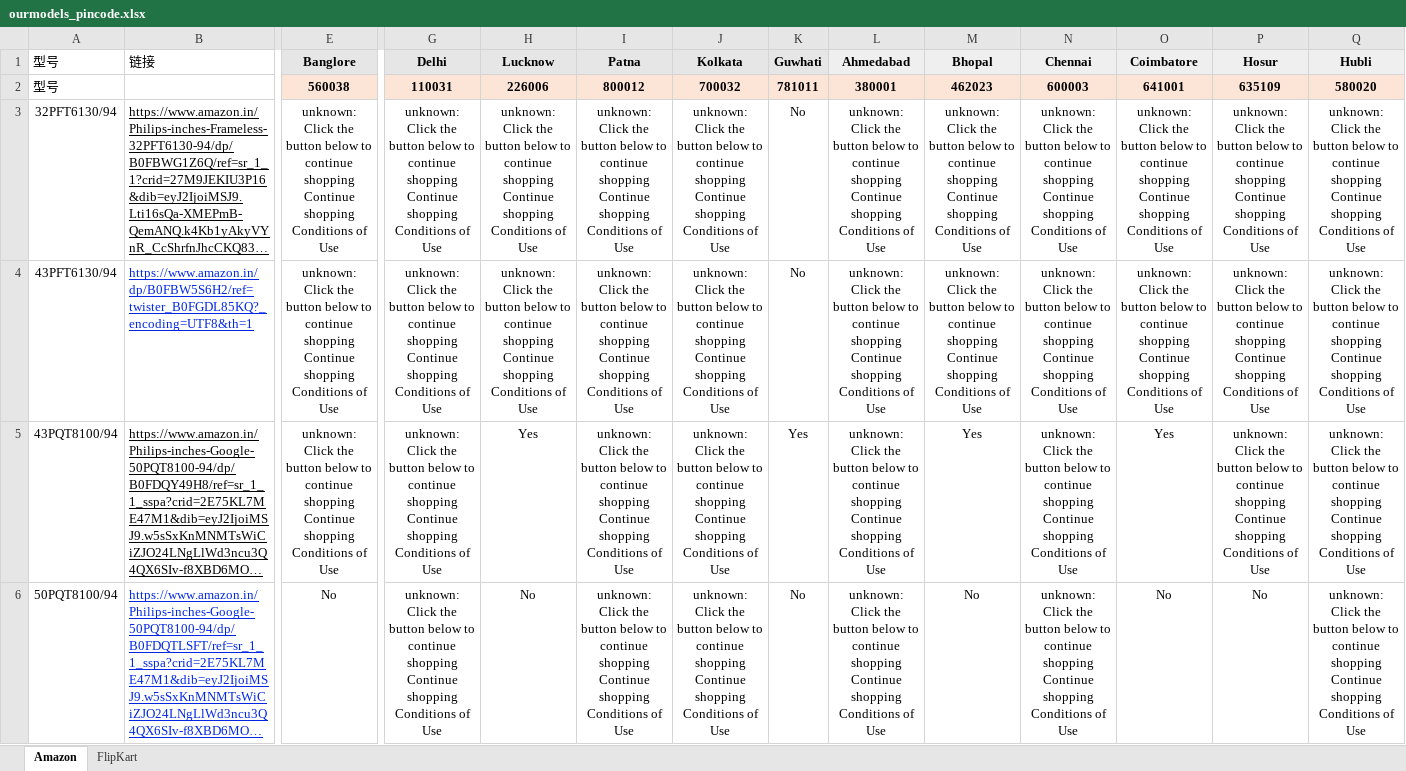
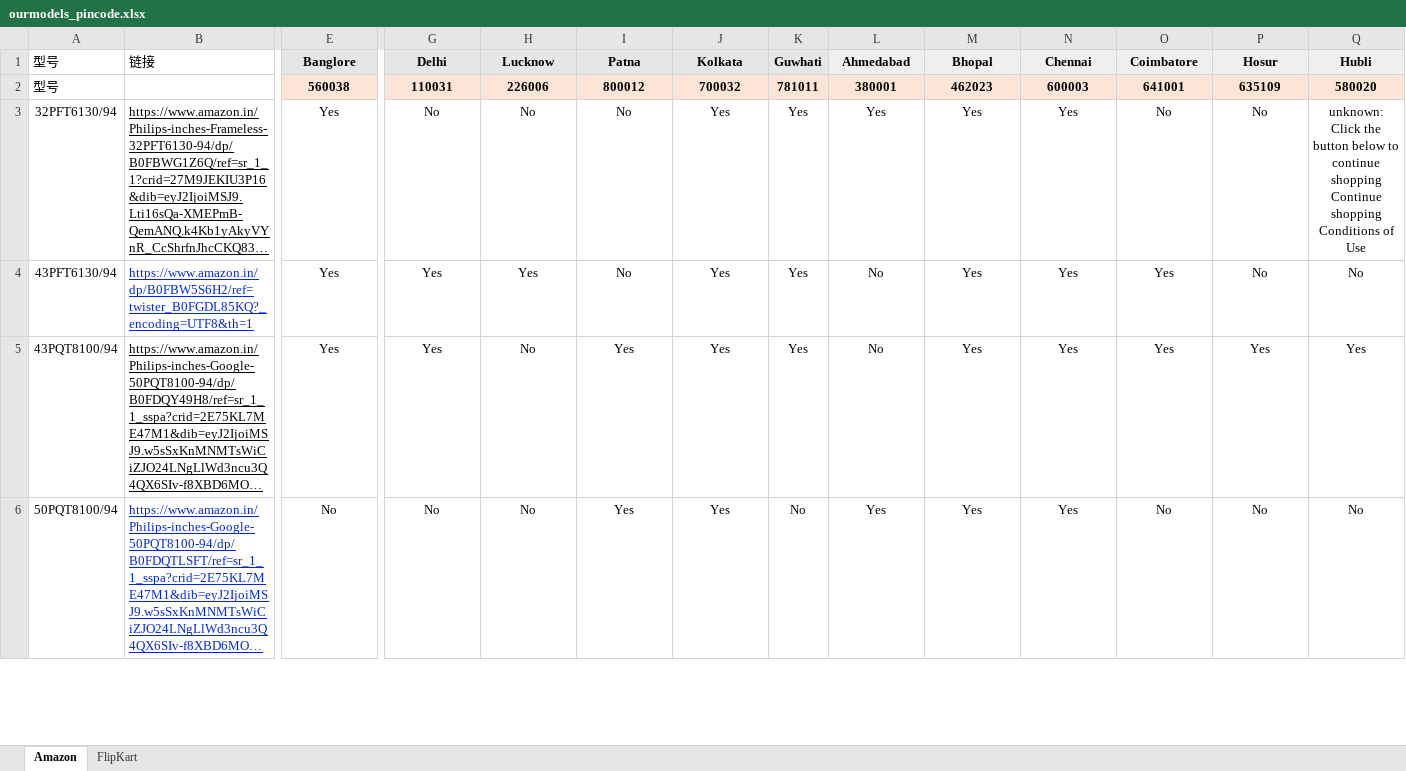
Before and after one commit to sumitrana1505/price-tracker-automation, an Excel workbook: ourmodels_pincode.xlsx, sheet Amazon, drawn as a sheet; only a part is shown, gaps mark what is left out; long unchanged cells end in …; values as stored, in another font and other column widths than the file's, no borders; conditional formats not drawn; the diff covers the shown part only; the diff names each change by its address in the sheet, - before the commit and + after, or states it on an @@ line.

```diff
--- a/ourmodels_pincode.xlsx (sheet Amazon)
+++ b/ourmodels_pincode.xlsx (sheet Amazon)
-E3:E5 (Banglore): unknown: Click the button below to continue shopping Continue shopping Conditions of Use
+E3:E5 (Banglore): Yes
-G3 (Delhi): unknown: Click the button below to continue shopping Continue shopping Conditions of Use
+G3 (Delhi): No
-H3 (Lucknow): unknown: Click the button below to continue shopping Continue shopping Conditions of Use
+H3 (Lucknow): No
-I3:I4 (Patna): unknown: Click the button below to continue shopping Continue shopping Conditions of Use
+I3:I4 (Patna): No
-J3:J6 (Kolkata): unknown: Click the button below to continue shopping Continue shopping Conditions of Use
+J3:J6 (Kolkata): Yes
-K3:K4 (Guwhati): No
+K3:K4 (Guwhati): Yes
-L3 (Ahmedabad): unknown: Click the button below to continue shopping Continue shopping Conditions of Use
+L3 (Ahmedabad): Yes
-M3:M4 (Bhopal): unknown: Click the button below to continue shopping Continue shopping Conditions of Use
+M3:M4 (Bhopal): Yes
-N3:N6 (Chennai): unknown: Click the button below to continue shopping Continue shopping Conditions of Use
+N3:N6 (Chennai): Yes
-O3 (Coimbatore): unknown: Click the button below to continue shopping Continue shopping Conditions of Use
+O3 (Coimbatore): No
-P3:P4 (Hosur): unknown: Click the button below to continue shopping Continue shopping Conditions of Use
+P3:P4 (Hosur): No
-G4:G5 (Delhi): unknown: Click the button below to continue shopping Continue shopping Conditions of Use
+G4:G5 (Delhi): Yes
-H4 (Lucknow): unknown: Click the button below to continue shopping Continue shopping Conditions of Use
+H4 (Lucknow): Yes
-L4:L5 (Ahmedabad): unknown: Click the button below to continue shopping Continue shopping Conditions of Use
+L4:L5 (Ahmedabad): No
-O4 (Coimbatore): unknown: Click the button below to continue shopping Continue shopping Conditions of Use
+O4 (Coimbatore): Yes
-Q4 (Hubli): unknown: Click the button below to continue shopping Continue shopping Conditions of Use
+Q4 (Hubli): No
-H5 (Lucknow): Yes
+H5 (Lucknow): No
-I5:I6 (Patna): unknown: Click the button below to continue shopping Continue shopping Conditions of Use
+I5:I6 (Patna): Yes
-P5 (Hosur): unknown: Click the button below to continue shopping Continue shopping Conditions of Use
+P5 (Hosur): Yes
-Q5 (Hubli): unknown: Click the button below to continue shopping Continue shopping Conditions of Use
+Q5 (Hubli): Yes
-G6 (Delhi): unknown: Click the button below to continue shopping Continue shopping Conditions of Use
+G6 (Delhi): No
-L6 (Ahmedabad): unknown: Click the button below to continue shopping Continue shopping Conditions of Use
+L6 (Ahmedabad): Yes
-M6 (Bhopal): No
+M6 (Bhopal): Yes
-Q6 (Hubli): unknown: Click the button below to continue shopping Continue shopping Conditions of Use
+Q6 (Hubli): No
```
Also changed, not shown: 80 edited cells elsewhere in this sheet, 1 other file.
